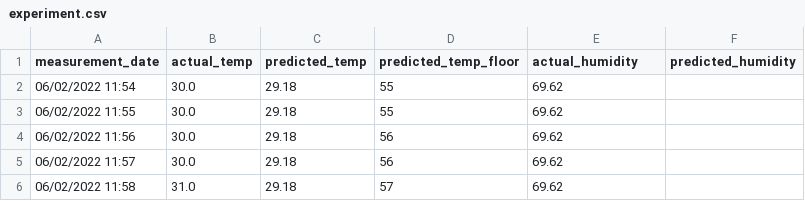
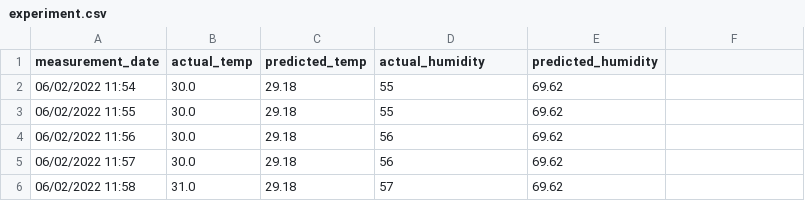
Before and after one commit to ashouy/predicao_api, a CSV file: experiments/experiment.csv, drawn as a sheet; only a part is shown.

Commit message:
shore: fix headers of experiments and initial data

```diff
--- a/experiments/experiment.csv
+++ b/experiments/experiment.csv
@@ -1,2 +1,2 @@
-measurement_date,actual_temp,predicted_temp,predicted_temp_floor,actual_humidity,predicted_humidity
+measurement_date,actual_temp,predicted_temp,actual_humidity,predicted_humidity
 06/02/2022 11:54,30.0,29.18,55,69.62
```
Also changed, not shown: experiments/experiment2.csv, experiments/experiment3.csv, 1 other file.
